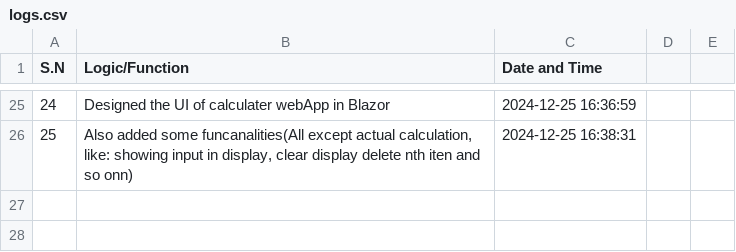
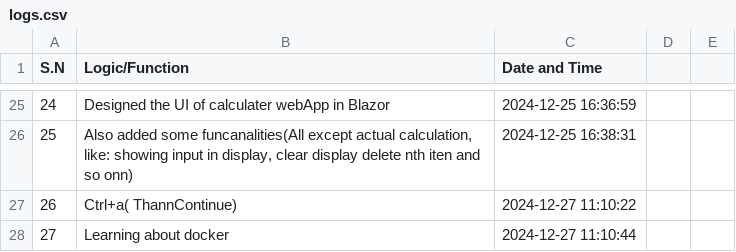
Before and after one commit to aakku106/codeTracker, a CSV file: logs.csv, drawn as a sheet; only a part is shown, gaps mark what is left out.

```diff
--- a/logs.csv
+++ b/logs.csv
@@ -26 +26,3 @@ S.N,Logic/Function,Date and Time
 25,"Also added some funcanalities(All except actual calculation, like: showing input in display, clear display delete nth iten and so onn)",2024-12-25 16:38:31
+26,Ctrl+a( ThannContinue),2024-12-27 11:10:22
+27,Learning about docker ,2024-12-27 11:10:44
```
Also changed, not shown: 2 other files.
